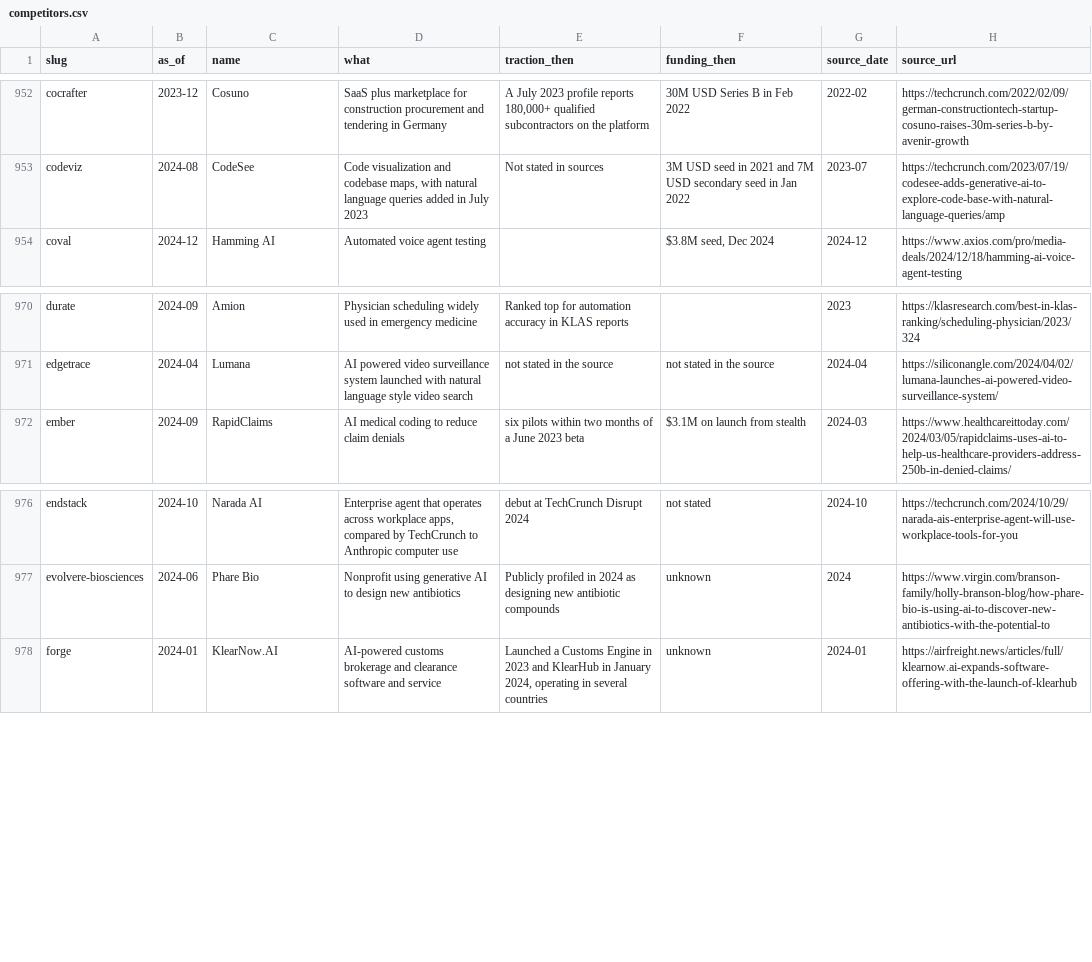
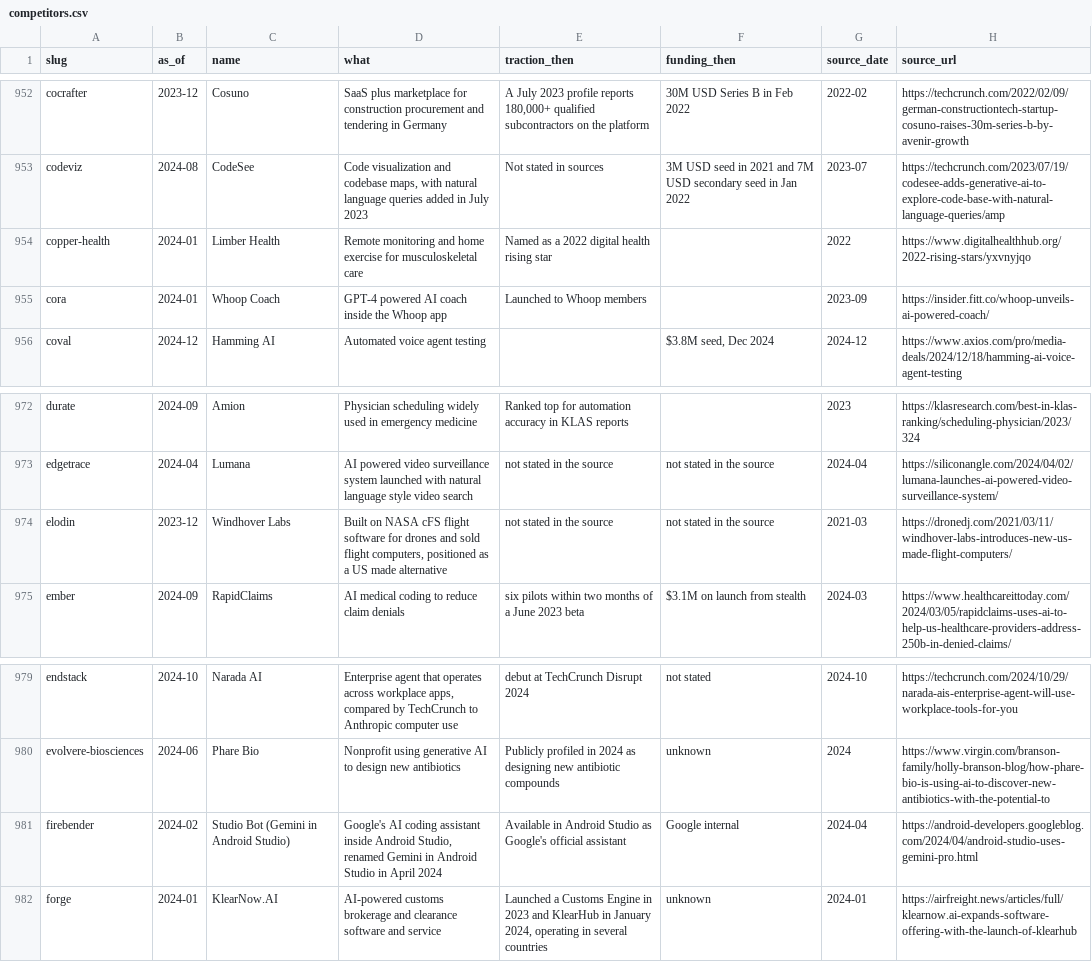
Before and after one commit to edison16a/yc-startup-life, a CSV file: data/competitors.csv, drawn as a sheet; only a part is shown, gaps mark what is left out.

```diff
--- a/data/competitors.csv
+++ b/data/competitors.csv
@@ -953,2 +953,4 @@ cocrafter,2023-12,Cosuno,SaaS plus marketplace for construction procurement and
 codeviz,2024-08,CodeSee,"Code visualization and codebase maps, with natural language queries added in July 2023",Not stated in sources,3M USD seed in 2021 and 7M USD secondary seed in Jan 2022,2023-07,https://techcrunch.com/2023/07/19/codesee-adds-generative-ai-to-explore-code-base-with-natural-language-queries/amp
+copper-health,2024-01,Limber Health,Remote monitoring and home exercise for musculoskeletal care,Named as a 2022 digital health rising star,,2022,https://www.digitalhealthhub.org/2022-rising-stars/yxvnyjqo
+cora,2024-01,Whoop Coach,GPT-4 powered AI coach inside the Whoop app,Launched to Whoop members,,2023-09,https://insider.fitt.co/whoop-unveils-ai-powered-coach/
 coval,2024-12,Hamming AI,Automated voice agent testing,,"$3.8M seed, Dec 2024",2024-12,https://www.axios.com/pro/media-deals/2024/12/18/hamming-ai-voice-agent-testing
@@ -971,2 +973,3 @@ durate,2024-09,Amion,Physician scheduling widely used in emergency medicine,Rank
 edgetrace,2024-04,Lumana,AI powered video surveillance system launched with natural language style video search,not stated in the source,not stated in the source,2024-04,https://siliconangle.com/2024/04/02/lumana-launches-ai-powered-video-surveillance-system/
+elodin,2023-12,Windhover Labs,"Built on NASA cFS flight software for drones and sold flight computers, positioned as a US made alternative",not stated in the source,not stated in the source,2021-03,https://dronedj.com/2021/03/11/windhover-labs-introduces-new-us-made-flight-computers/
 ember,2024-09,RapidClaims,AI medical coding to reduce claim denials,six pilots within two months of a June 2023 beta,$3.1M on launch from stealth,2024-03,https://www.healthcareittoday.com/2024/03/05/rapidclaims-uses-ai-to-help-us-healthcare-providers-address-250b-in-denied-claims/
@@ -977,2 +980,3 @@ endstack,2024-10,Narada AI,"Enterprise agent that operates across workplace apps
 evolvere-biosciences,2024-06,Phare Bio,Nonprofit using generative AI to design new antibiotics,Publicly profiled in 2024 as designing new antibiotic compounds,unknown,2024,https://www.virgin.com/branson-family/holly-branson-blog/how-phare-bio-is-using-ai-to-discover-new-antibiotics-with-the-potential-to
+firebender,2024-02,Studio Bot (Gemini in Android Studio),"Google's AI coding assistant inside Android Studio, renamed Gemini in Android Studio in April 2024",Available in Android Studio as Google's official assistant,Google internal,2024-04,https://android-developers.googleblog.com/2024/04/android-studio-uses-gemini-pro.html
 forge,2024-01,KlearNow.AI,AI-powered customs brokerage and clearance software and service,"Launched a Customs Engine in 2023 and KlearHub in January 2024, operating in several countries",unknown,2024-01,https://airfreight.news/articles/full/klearnow.ai-expands-software-offering-with-the-launch-of-klearhub
```
Also changed, not shown: data/founders.csv, data/rounds.csv, 19 other files.
